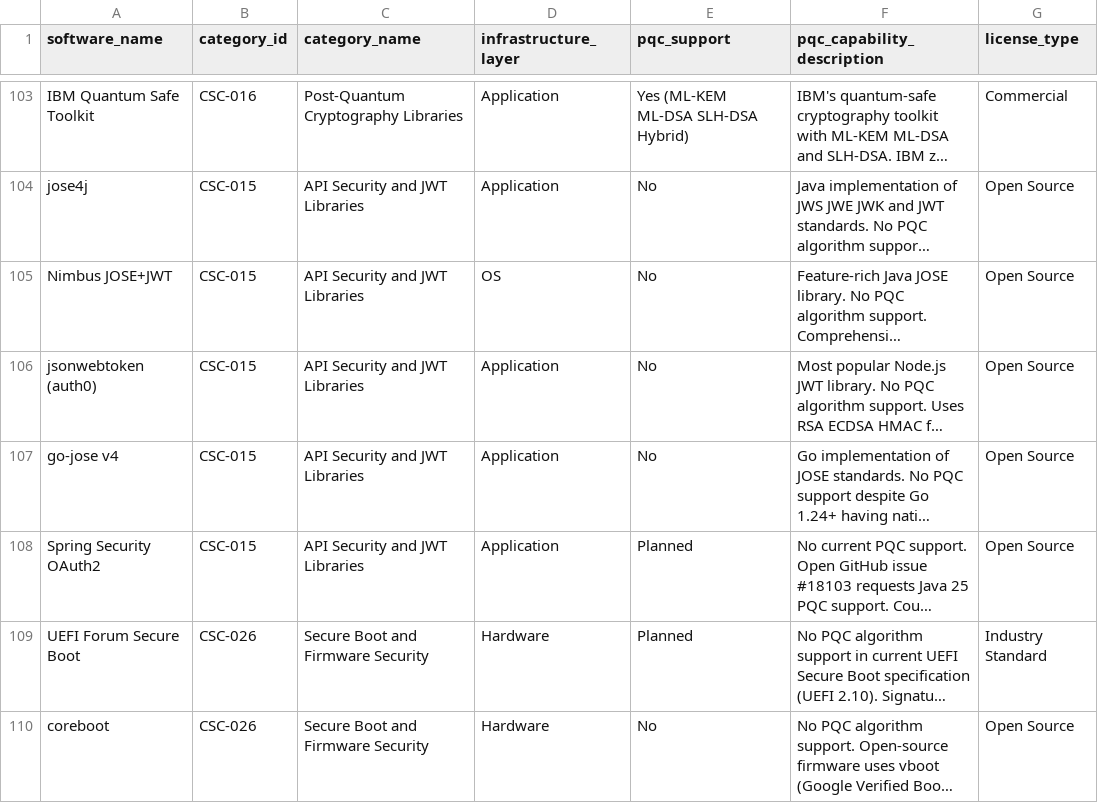
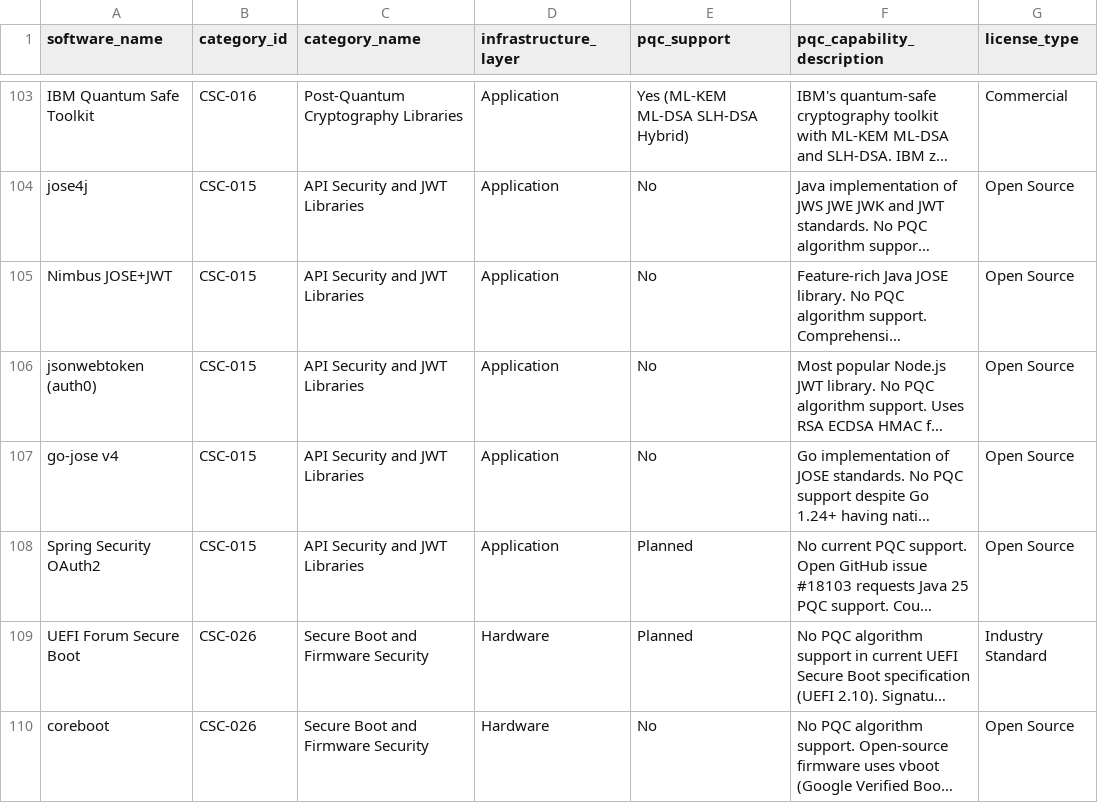
Before and after one commit to pqctoday/pqc-timeline-app, a CSV file: src/data/quantum_safe_cryptographic_software_reference_02212026.csv, drawn as a sheet; only a part is shown, gaps mark what is left out; long unchanged cells end in …; the diff covers the shown part only; the diff names each change by its address in the sheet, - before the commit and + after, or states it on an @@ line.

```diff
--- a/src/data/quantum_safe_cryptographic_software_reference_02212026.csv
+++ b/src/data/quantum_safe_cryptographic_software_reference_02212026.csv
-D105 (infrastructure_layer): OS
+D105 (infrastructure_layer): Application
```
Also changed, not shown: 61 edited cells elsewhere in this file, src/data/timeline_02192026.csv.
